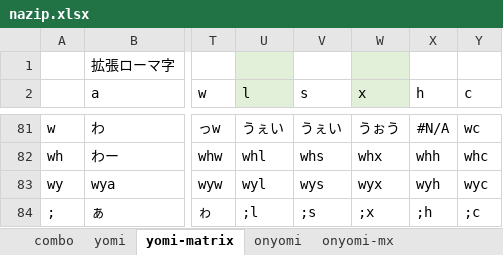
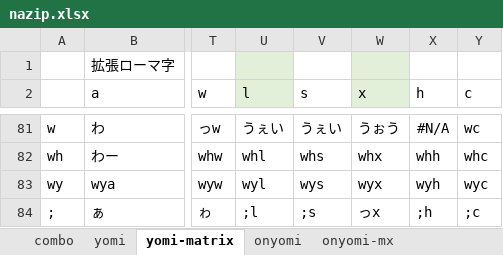
Before and after one commit to rytzk/SharePool, an Excel workbook: nazip.xlsx, sheet yomi-matrix, drawn as a sheet; only a part is shown, gaps mark what is left out; values as stored, in another font and other column widths than the file's, no borders; conditional formats not drawn; the diff names each change by its address in the sheet, - before the commit and + after, or states it on an @@ line.

```diff
--- a/nazip.xlsx (sheet yomi-matrix)
+++ b/nazip.xlsx (sheet yomi-matrix)
-W84 (x): ;x
+W84 (x): っx
```
Also changed, not shown: sheet yomi, 1 other file.
